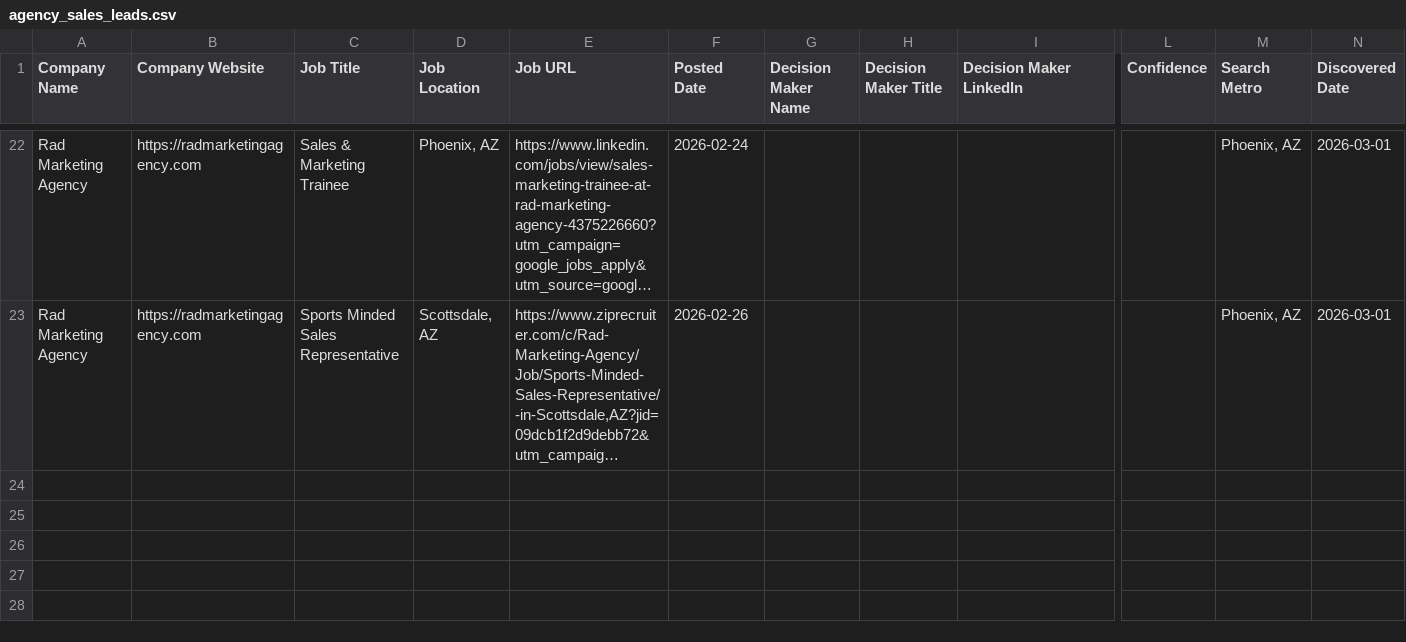
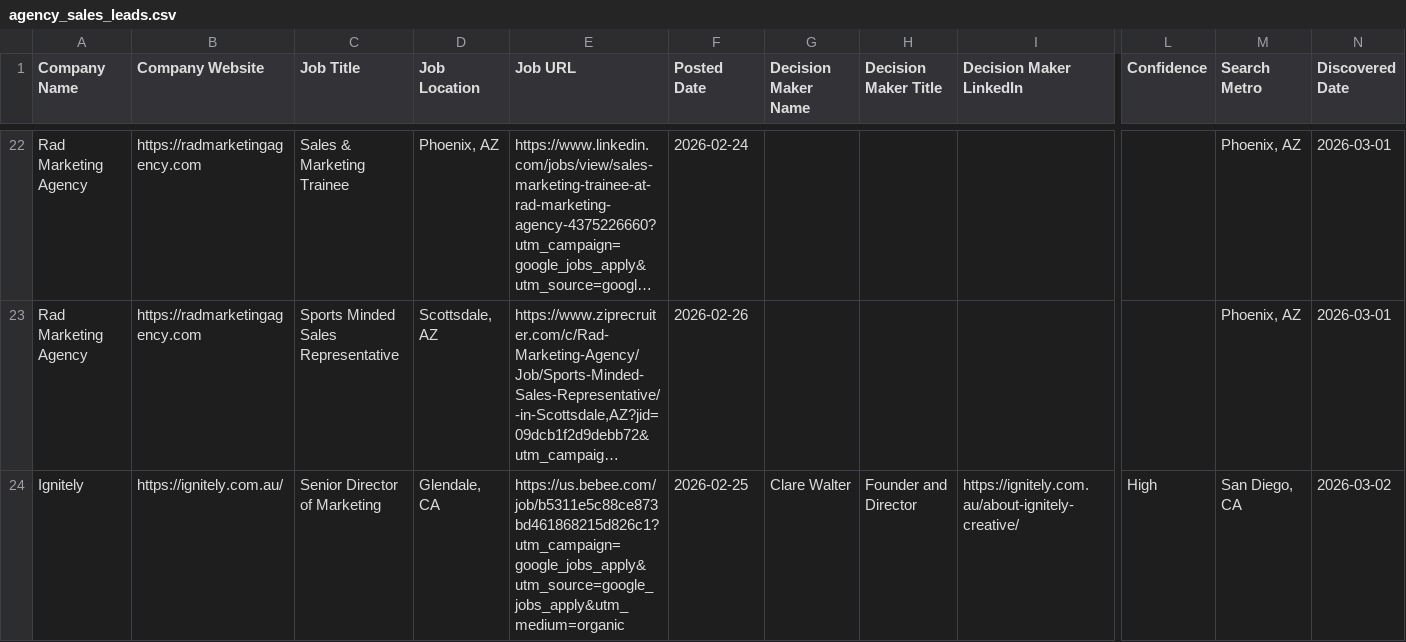
Before and after one commit to igupta1/personal-website, a CSV file: AgencySalesDiscovery/output/agency_sales_leads.csv, drawn as a sheet; only a part is shown, gaps mark what is left out; long unchanged cells end in …; rows hold the shown columns only; the diff names each change by its address in the sheet, - before the commit and + after, or states it on an @@ line.

```diff
--- a/AgencySalesDiscovery/output/agency_sales_leads.csv
+++ b/AgencySalesDiscovery/output/agency_sales_leads.csv
+row 24: Ignitely | https://ignitely.com.au/ | Senior Director of Marketing | Glendale, CA | https://us.bebee.com/job/b5311e5c88ce873bd461868215d826c1?utm_campaign=google_jobs_apply&utm_source=google_jobs_apply&utm_medium=organic | 2026-02-25 | Clare Walter | Founder and Director | https://ignitely.com.au/about-ignitely-creative/ | High | San Diego, CA | 2026-03-02
```
Also changed, not shown: 2 other files.
